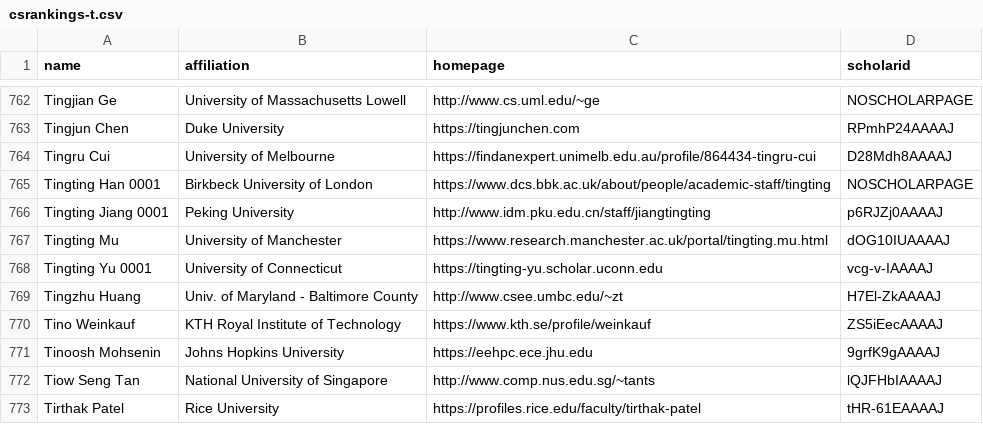
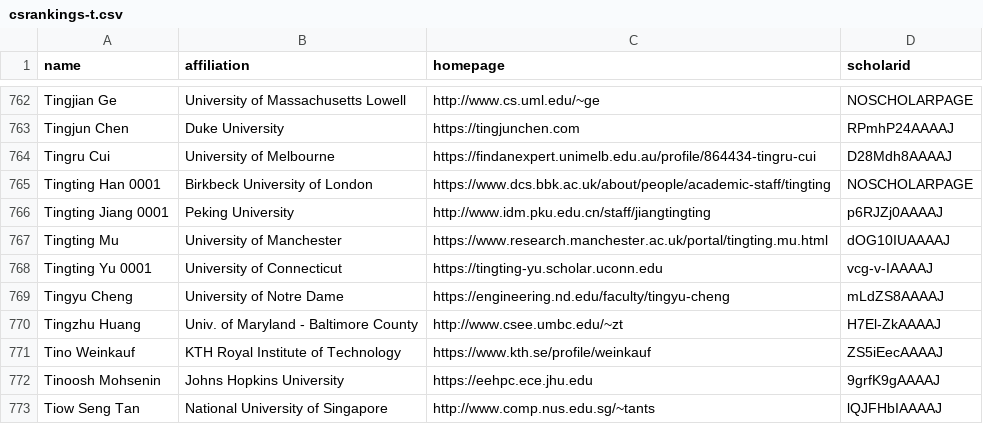
Before and after one commit to LiuFang816/CSrankings, a CSV file: csrankings-t.csv, drawn as a sheet; only a part is shown, gaps mark what is left out; the shorter side is filled out with more unchanged rows; the diff names each change by its address in the sheet, - before the commit and + after, or states it on an @@ line.

Commit message:
Update csrankings-t.csv

```diff
--- a/csrankings-t.csv
+++ b/csrankings-t.csv
+row 769: Tingyu Cheng | University of Notre Dame | https://engineering.nd.edu/faculty/tingyu-cheng | mLdZS8AAAAJ
```
